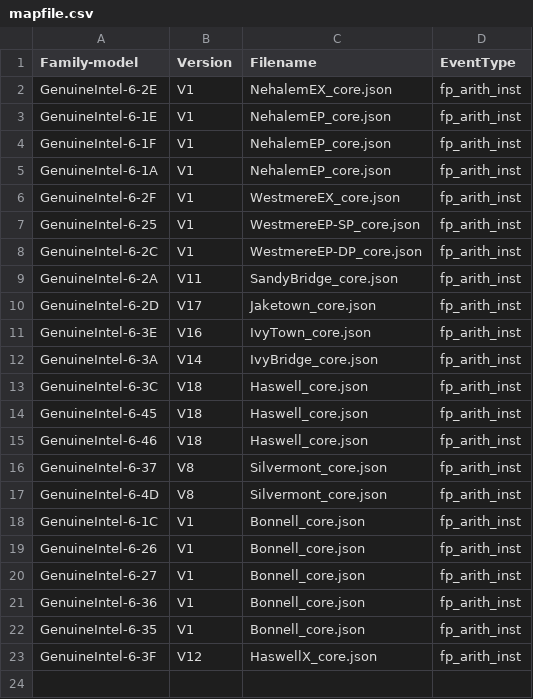
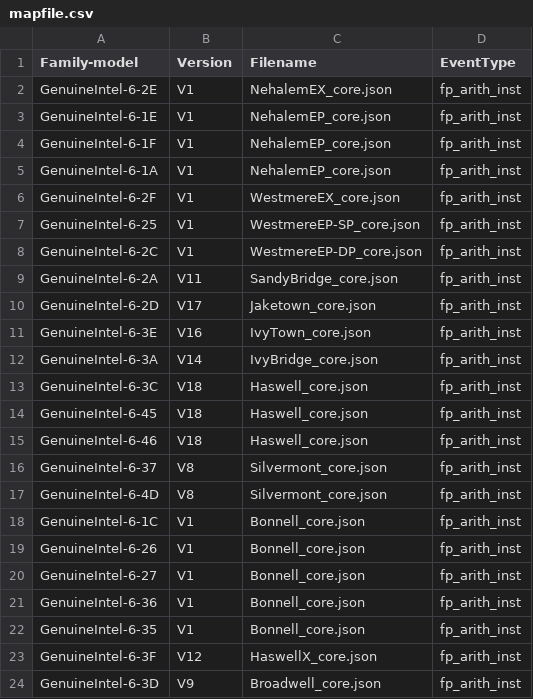
Before and after one commit to kernelorg-mirror/linux_kernel_git_ak_linux-misc, a CSV file: tools/perf/pmu-events/arch/x86/mapfile.csv, drawn as a sheet.

Commit message:
perf, tools: Add Broadwell V9 event file
Add a Intel event file for perf.

Signed-off-by: Andi Kleen <ak@linux.intel.com>

```diff
--- a/tools/perf/pmu-events/arch/x86/mapfile.csv
+++ b/tools/perf/pmu-events/arch/x86/mapfile.csv
@@ -23 +23,2 @@ GenuineIntel-6-35,V1,Bonnell_core.json,fp_arith_inst
 GenuineIntel-6-3F,V12,HaswellX_core.json,fp_arith_inst
+GenuineIntel-6-3D,V9,Broadwell_core.json,fp_arith_inst
```
Also changed, not shown: 1 other file.
